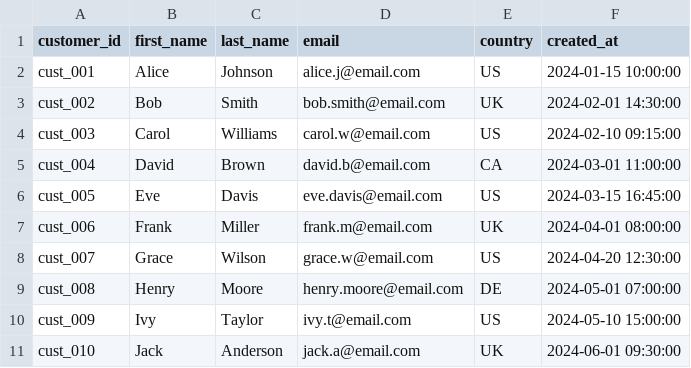
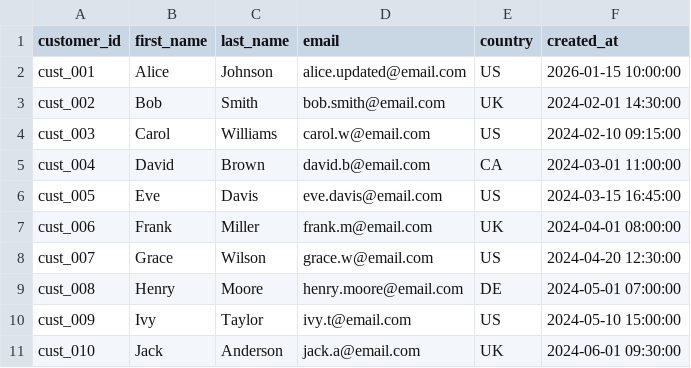
Before and after one commit to chao797Adam/job-ready-dbt, a CSV file: job_ready_dbt/seeds/raw_customers.csv, drawn as a sheet.

```diff
--- a/job_ready_dbt/seeds/raw_customers.csv
+++ b/job_ready_dbt/seeds/raw_customers.csv
@@ -1,3 +1,3 @@
 customer_id,first_name,last_name,email,country,created_at
-cust_001,Alice,Johnson,alice.j@email.com,US,2024-01-15 10:00:00
+cust_001,Alice,Johnson,alice.updated@email.com,US,2026-01-15 10:00:00
 cust_002,Bob,Smith,bob.smith@email.com,UK,2024-02-01 14:30:00
```
Also changed, not shown: 8 other files.
